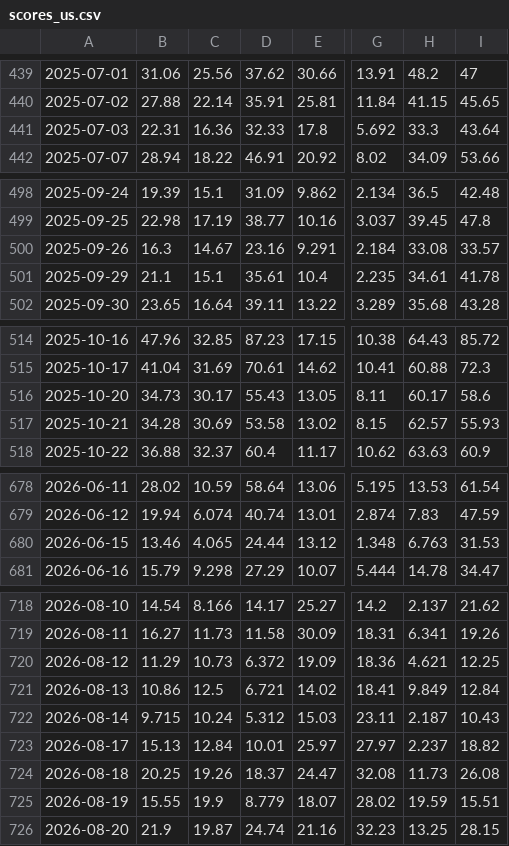
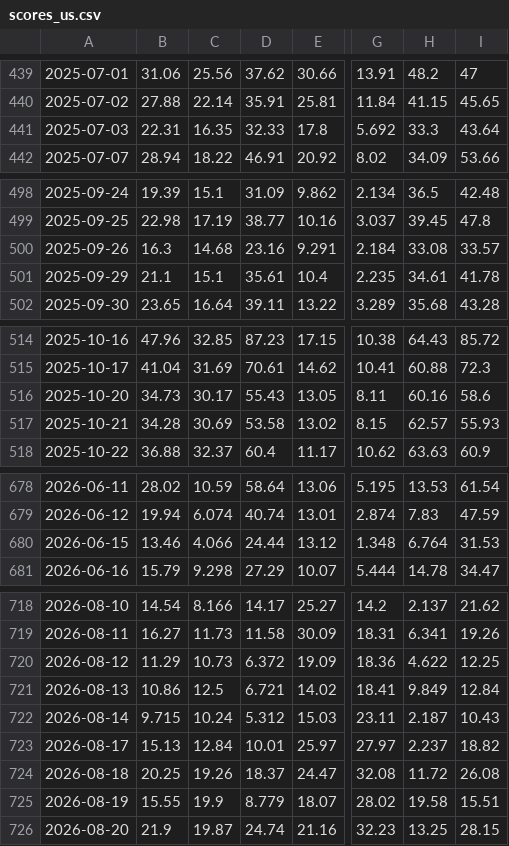
Before and after one commit to awantw1984dot/panic-index, a CSV file: data/scores_us.csv, drawn as a sheet; only a part is shown, gaps mark what is left out; the diff covers the shown part only; the diff names each change by its address in the sheet, - before the commit and + after, or states it on an @@ line.

```diff
--- a/data/scores_us.csv
+++ b/data/scores_us.csv
-C441: 16.36
+C441: 16.35
-C500: 14.67
+C500: 14.68
-H516: 60.17
+H516: 60.16
-C680: 4.065
+C680: 4.066
-H680: 6.763
+H680: 6.764
-H720: 4.621
+H720: 4.622
-H724: 11.73
+H724: 11.72
-H725: 19.59
+H725: 19.58
```
Also changed, not shown: 3 edited cells elsewhere in this file, 2 other files.
